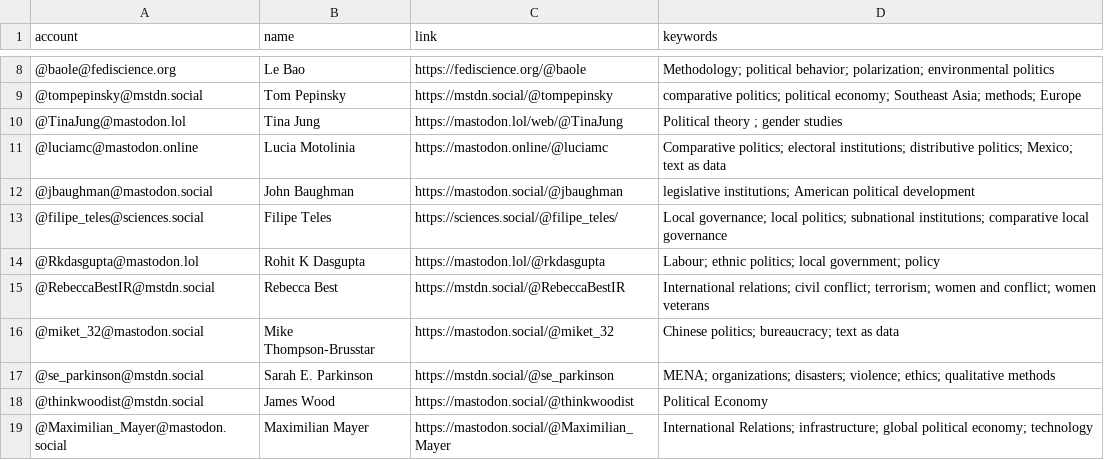
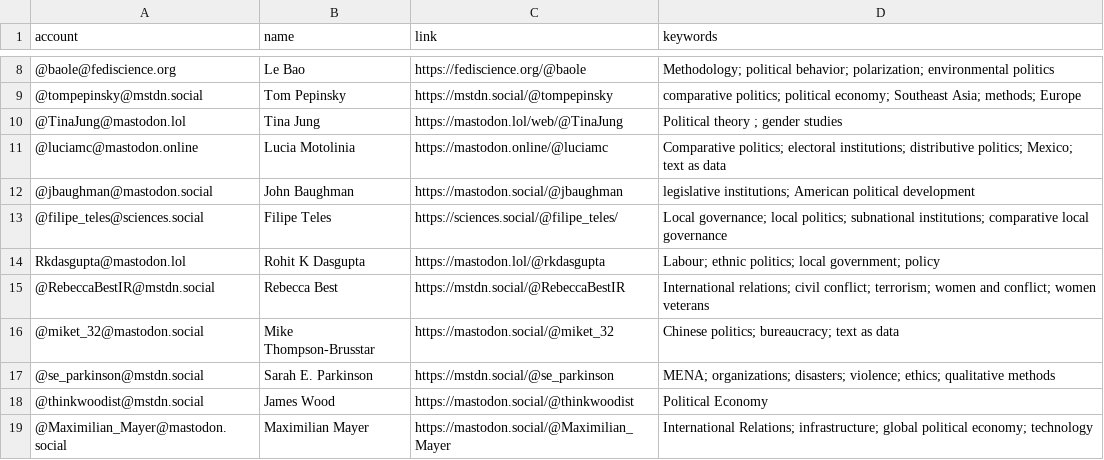
Before and after one commit to brentonpeterson/Mastodon-PoliScientists, a CSV file: resources/users.csv, drawn as a sheet; only a part is shown, gaps mark what is left out; the diff names each change by its address in the sheet, - before the commit and + after, or states it on an @@ line.

Commit message:
Update users.csv

```diff
--- a/resources/users.csv
+++ b/resources/users.csv
-A14 (account): @Rkdasgupta@mastodon.lol
+A14 (account): Rkdasgupta@mastodon.lol
```
